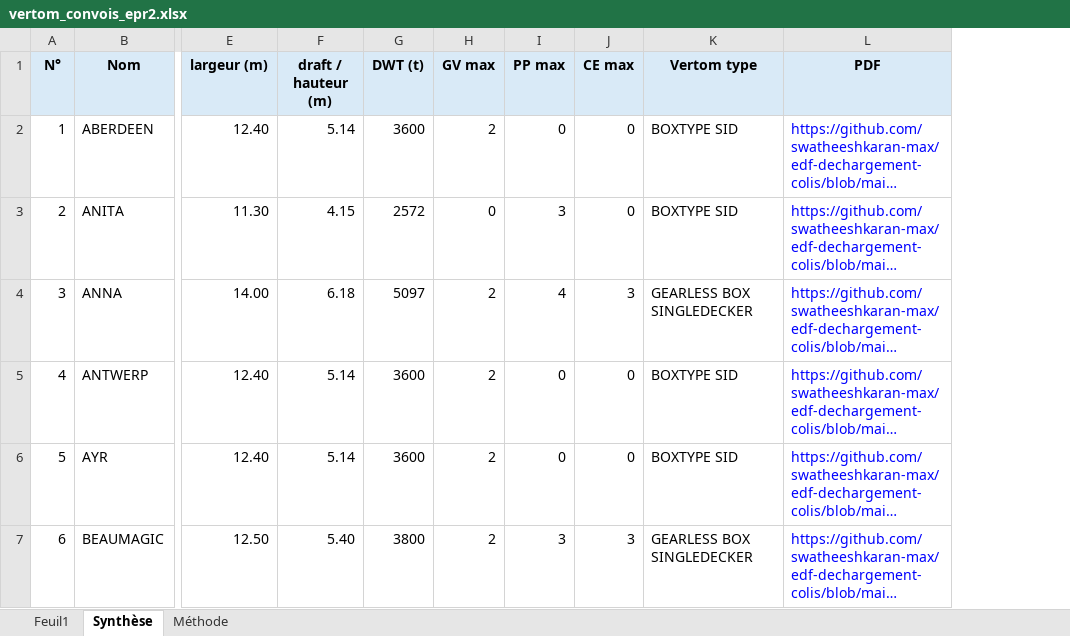
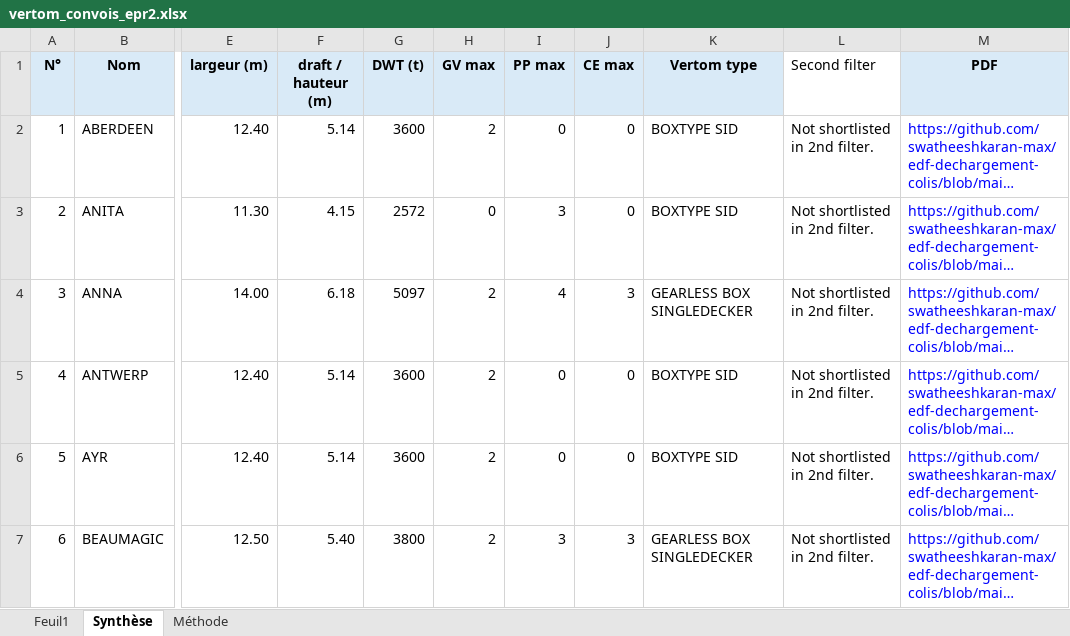
Before and after one commit to swatheeshkaran-max/edf-dechargement-colis, an Excel workbook: vertom_convois_epr2.xlsx, sheet Synthèse, drawn as a sheet; only a part is shown, gaps mark what is left out; long unchanged cells end in …; values as stored, in another font and other column widths than the file's, no borders; table styles not drawn; the diff covers the shown part only; the diff names each change by its address in the sheet, - before the commit and + after, or states it on an @@ line.

Commit message:
Add concise second-filter vessel screening

```diff
--- a/vertom_convois_epr2.xlsx (sheet Synthèse)
+++ b/vertom_convois_epr2.xlsx (sheet Synthèse)
+column L (Second filter), rows 2-7: all Not shortlisted in 2nd filter.
```
Also changed, not shown: cell formats elsewhere in this sheet, sheet Feuil1, sheet Méthode, convois_epr2.xlsx.
